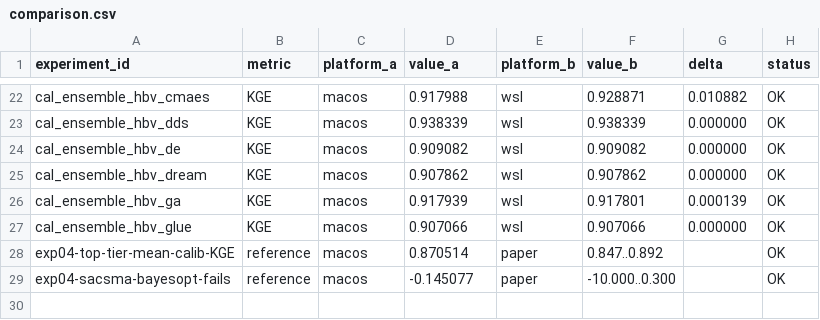
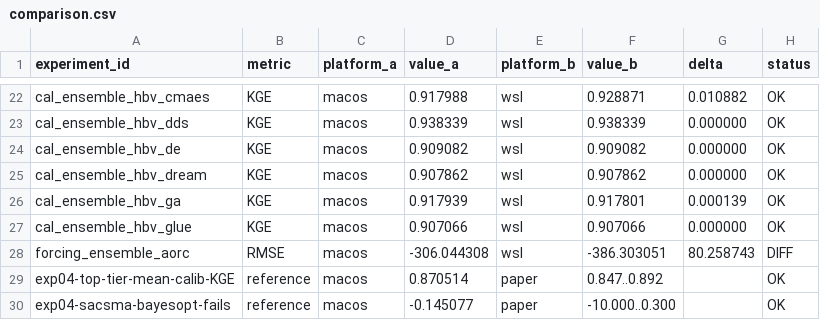
Before and after one commit to DarriEy/SYMFLUENCE, a CSV file: examples/paper_case_studies/repro_status/comparison.csv, drawn as a sheet; only a part is shown, gaps mark what is left out; the diff names each change by its address in the sheet, - before the commit and + after, or states it on an @@ line.

```diff
--- a/examples/paper_case_studies/repro_status/comparison.csv
+++ b/examples/paper_case_studies/repro_status/comparison.csv
+row 28: forcing_ensemble_aorc | RMSE | macos | -306.044308 | wsl | -386.303051 | 80.258743 | DIFF
```
Also changed, not shown: examples/paper_case_studies/repro_status/metrics_wsl.csv.
